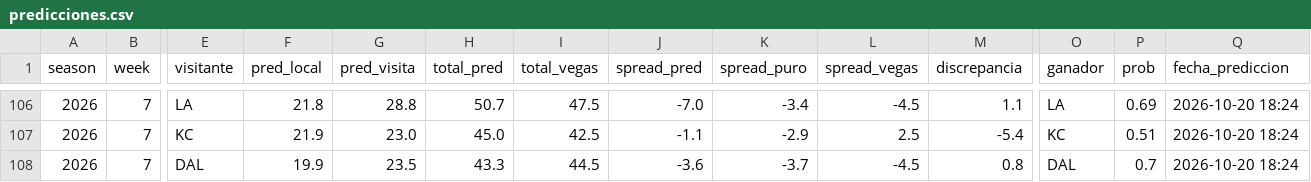
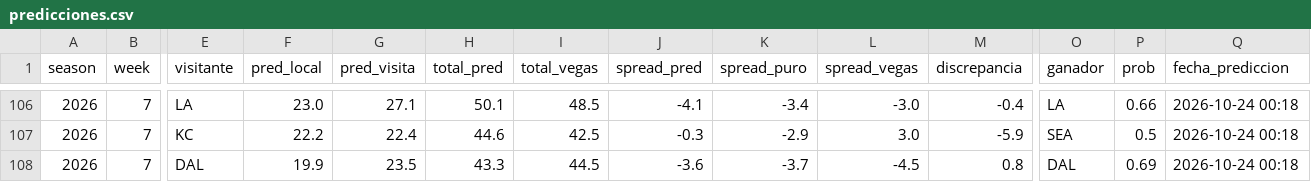
Before and after one commit to arturooponcee-arch/NFL, a CSV file: predicciones.csv, drawn as a sheet; only a part is shown, gaps mark what is left out; the diff covers the shown part only; the diff names each change by its address in the sheet, - before the commit and + after, or states it on an @@ line.

```diff
--- a/predicciones.csv
+++ b/predicciones.csv
-F106 (pred_local): 21.8
+F106 (pred_local): 23.0
-G106 (pred_visita): 28.8
+G106 (pred_visita): 27.1
-H106 (total_pred): 50.7
+H106 (total_pred): 50.1
-I106 (total_vegas): 47.5
+I106 (total_vegas): 48.5
-J106 (spread_pred): -7.0
+J106 (spread_pred): -4.1
-L106 (spread_vegas): -4.5
+L106 (spread_vegas): -3.0
-M106 (discrepancia): 1.1
+M106 (discrepancia): -0.4
-P106 (prob): 0.69
+P106 (prob): 0.66
-Q106:Q108 (fecha_prediccion): 2026-10-20 18:24
+Q106:Q108 (fecha_prediccion): 2026-10-24 00:18
-F107 (pred_local): 21.9
+F107 (pred_local): 22.2
-G107 (pred_visita): 23.0
+G107 (pred_visita): 22.4
-H107 (total_pred): 45.0
+H107 (total_pred): 44.6
-J107 (spread_pred): -1.1
+J107 (spread_pred): -0.3
-L107 (spread_vegas): 2.5
+L107 (spread_vegas): 3.0
-M107 (discrepancia): -5.4
+M107 (discrepancia): -5.9
-O107 (ganador): KC
+O107 (ganador): SEA
-P107 (prob): 0.51
+P107 (prob): 0.5
-P108 (prob): 0.7
+P108 (prob): 0.69
```
Also changed, not shown: 64 edited cells elsewhere in this file, props.csv, 1 other file.
